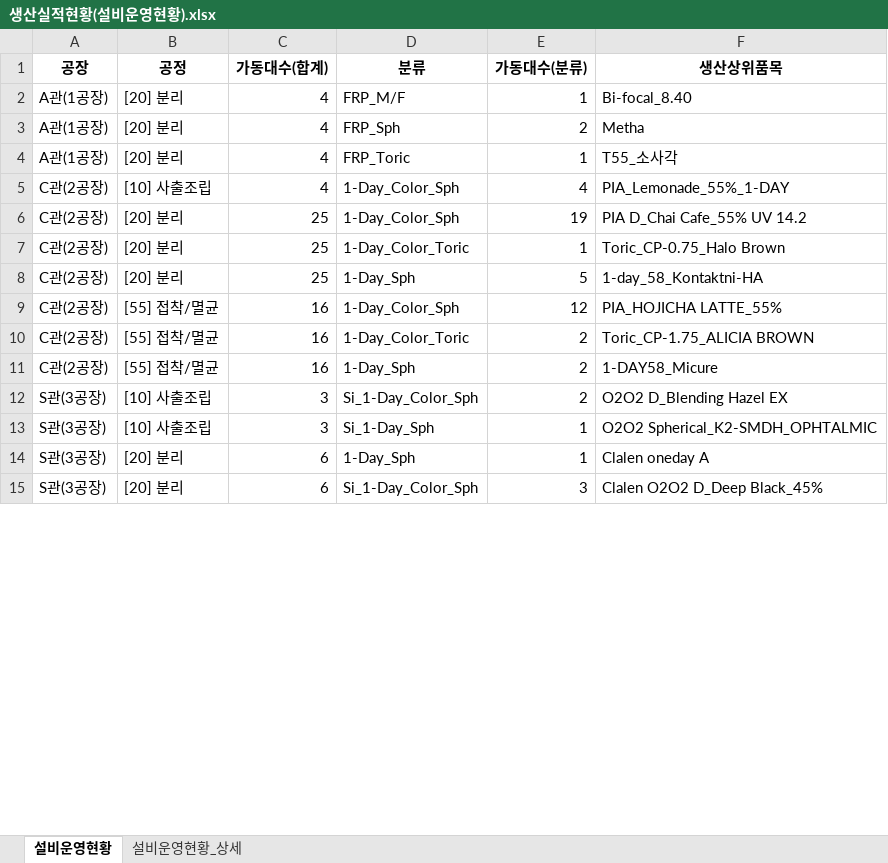
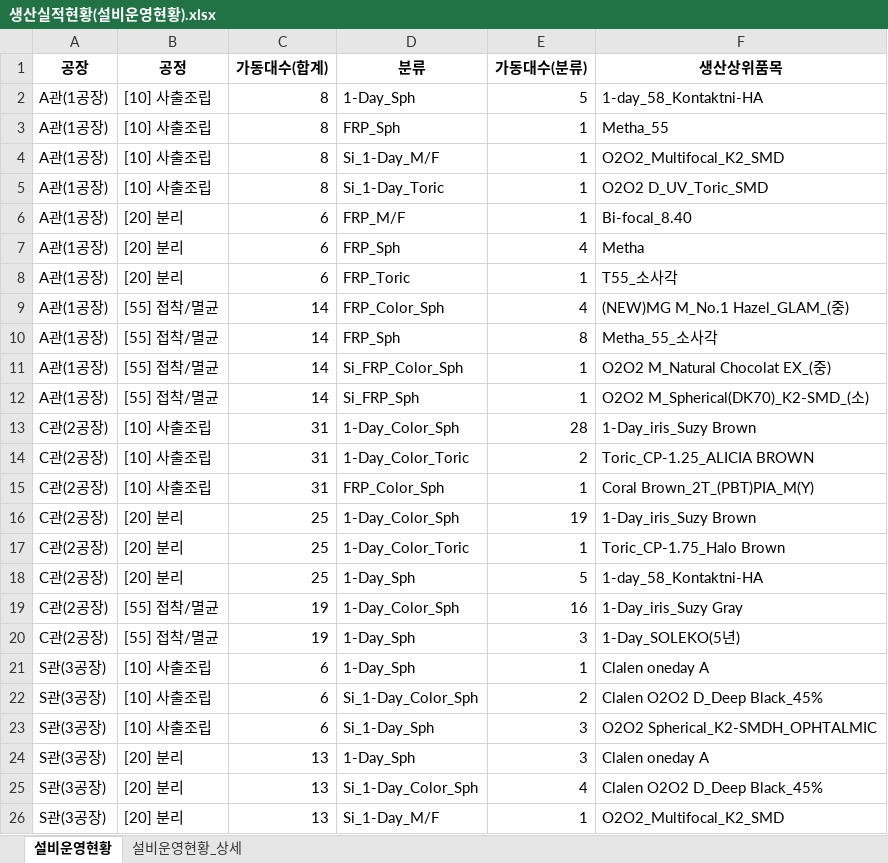
Before and after one commit to lcmin16-prog/Production_Dashboard, an Excel workbook: 생산실적현황(설비운영현황).xlsx, sheet 설비운영현황, drawn as a sheet; only a part is shown; values as stored, in another font and other column widths than the file's, no borders; removed rows and columns are numbered as before the commit, all else as after; the diff covers the shown part only; the diff names each change by its address in the sheet, - before the commit and + after, or states it on an @@ line.

```diff
--- a/생산실적현황(설비운영현황).xlsx (sheet 설비운영현황)
+++ b/생산실적현황(설비운영현황).xlsx (sheet 설비운영현황)
+row 2: A관(1공장) | [10] 사출조립 | 8 | 1-Day_Sph | 5 | 1-day_58_Kontaktni-HA
+row 3: A관(1공장) | [10] 사출조립 | 8 | FRP_Sph | 1 | Metha_55
+row 4: A관(1공장) | [10] 사출조립 | 8 | Si_1-Day_M/F | 1 | O2O2_Multifocal_K2_SMD
+row 5: A관(1공장) | [10] 사출조립 | 8 | Si_1-Day_Toric | 1 | O2O2 D_UV_Toric_SMD
-C6:C8 (가동대수(합계)): 4
+C6:C8 (가동대수(합계)): 6
-E7 (가동대수(분류)): 2
+E7 (가동대수(분류)): 4
+row 9: A관(1공장) | [55] 접착/멸균 | 14 | FRP_Color_Sph | 4 | (NEW)MG M_No.1 Hazel_GLAM_(중)
+row 10: A관(1공장) | [55] 접착/멸균 | 14 | FRP_Sph | 8 | Metha_55_소사각
+row 11: A관(1공장) | [55] 접착/멸균 | 14 | Si_FRP_Color_Sph | 1 | O2O2 M_Natural Chocolat EX_(중)
+row 12: A관(1공장) | [55] 접착/멸균 | 14 | Si_FRP_Sph | 1 | O2O2 M_Spherical(DK70)_K2-SMD_(소)
-C13 (가동대수(합계)): 4
+C13 (가동대수(합계)): 31
-E13 (가동대수(분류)): 4
+E13 (가동대수(분류)): 28
-F13 (생산상위품목): PIA_Lemonade_55%_1-DAY
+F13 (생산상위품목): 1-Day_iris_Suzy Brown
+row 14: C관(2공장) | [10] 사출조립 | 31 | 1-Day_Color_Toric | 2 | Toric_CP-1.25_ALICIA BROWN
+row 15: C관(2공장) | [10] 사출조립 | 31 | FRP_Color_Sph | 1 | Coral Brown_2T_(PBT)PIA_M(Y)
-F16 (생산상위품목): PIA D_Chai Cafe_55% UV 14.2
+F16 (생산상위품목): 1-Day_iris_Suzy Brown
-F17 (생산상위품목): Toric_CP-0.75_Halo Brown
+F17 (생산상위품목): Toric_CP-1.75_Halo Brown
-C19 (가동대수(합계)): 16
+C19 (가동대수(합계)): 19
-E19 (가동대수(분류)): 12
+E19 (가동대수(분류)): 16
-F19 (생산상위품목): PIA_HOJICHA LATTE_55%
+F19 (생산상위품목): 1-Day_iris_Suzy Gray
-row 10: C관(2공장) | [55] 접착/멸균 | 16 | 1-Day_Color_Toric | 2 | Toric_CP-1.75_ALICIA BROWN
-C20 (가동대수(합계)): 16
+C20 (가동대수(합계)): 19
-E20 (가동대수(분류)): 2
+E20 (가동대수(분류)): 3
-F20 (생산상위품목): 1-DAY58_Micure
+F20 (생산상위품목): 1-Day_SOLEKO(5년)
+row 21: S관(3공장) | [10] 사출조립 | 6 | 1-Day_Sph | 1 | Clalen oneday A
-C22:C23 (가동대수(합계)): 3
+C22:C23 (가동대수(합계)): 6
-F22 (생산상위품목): O2O2 D_Blending Hazel EX
+F22 (생산상위품목): Clalen O2O2 D_Deep Black_45%
-E23:E24 (가동대수(분류)): 1
+E23:E24 (가동대수(분류)): 3
-C24:C25 (가동대수(합계)): 6
+C24:C25 (가동대수(합계)): 13
-E25 (가동대수(분류)): 3
+E25 (가동대수(분류)): 4
+row 26: S관(3공장) | [20] 분리 | 13 | Si_1-Day_M/F | 1 | O2O2_Multifocal_K2_SMD
```
Also changed, not shown: 6 edited cells elsewhere in this sheet, sheet 설비운영현황_상세, 3 other files.
